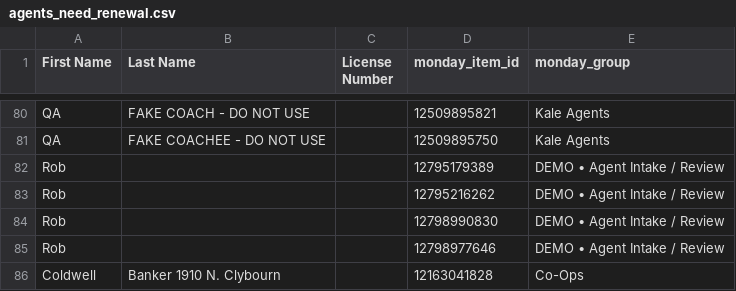
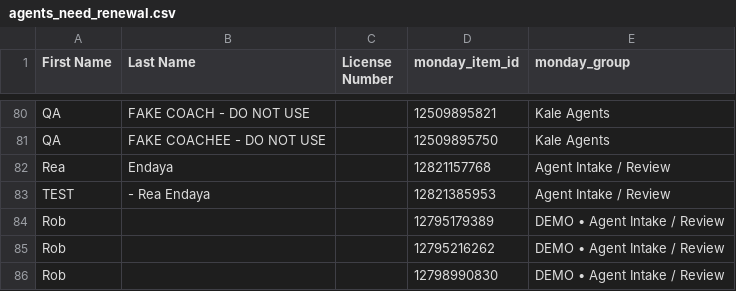
Before and after one commit to delfinparis/kha-agent-renewal-project, a CSV file: agents_need_renewal.csv, drawn as a sheet; only a part is shown, gaps mark what is left out; the shorter side is filled out with more unchanged rows; the diff names each change by its address in the sheet, - before the commit and + after, or states it on an @@ line.

```diff
--- a/agents_need_renewal.csv
+++ b/agents_need_renewal.csv
+row 82: Rea | Endaya |  | 12821157768 | Agent Intake / Review
+row 83: TEST | - Rea Endaya |  | 12821385953 | Agent Intake / Review
```
Also changed, not shown: 1 other file.
